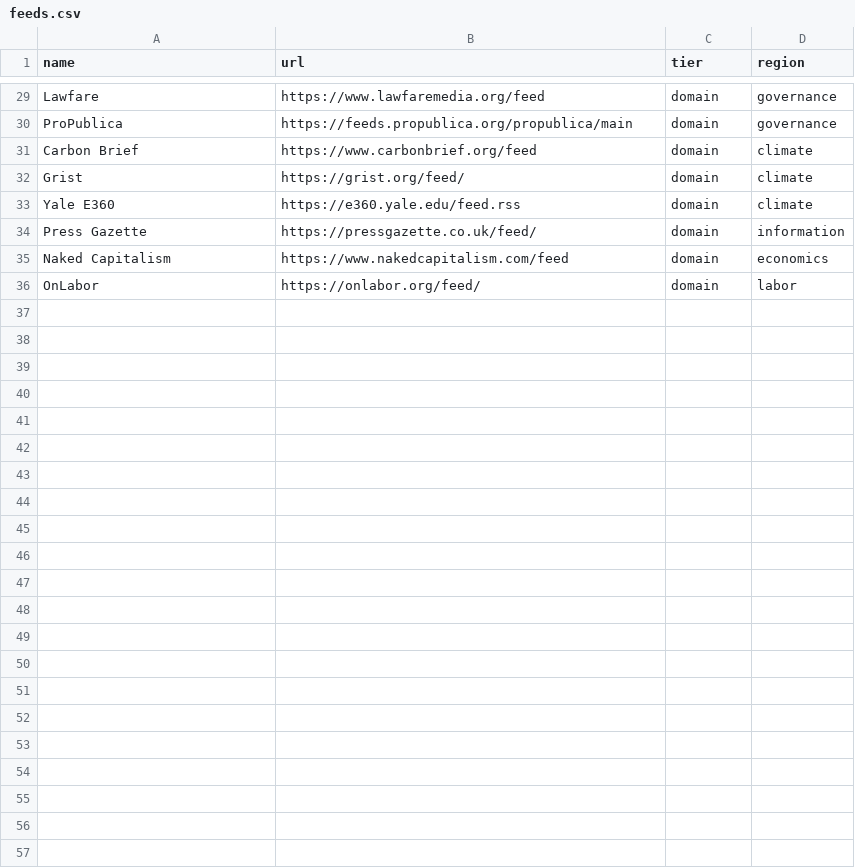
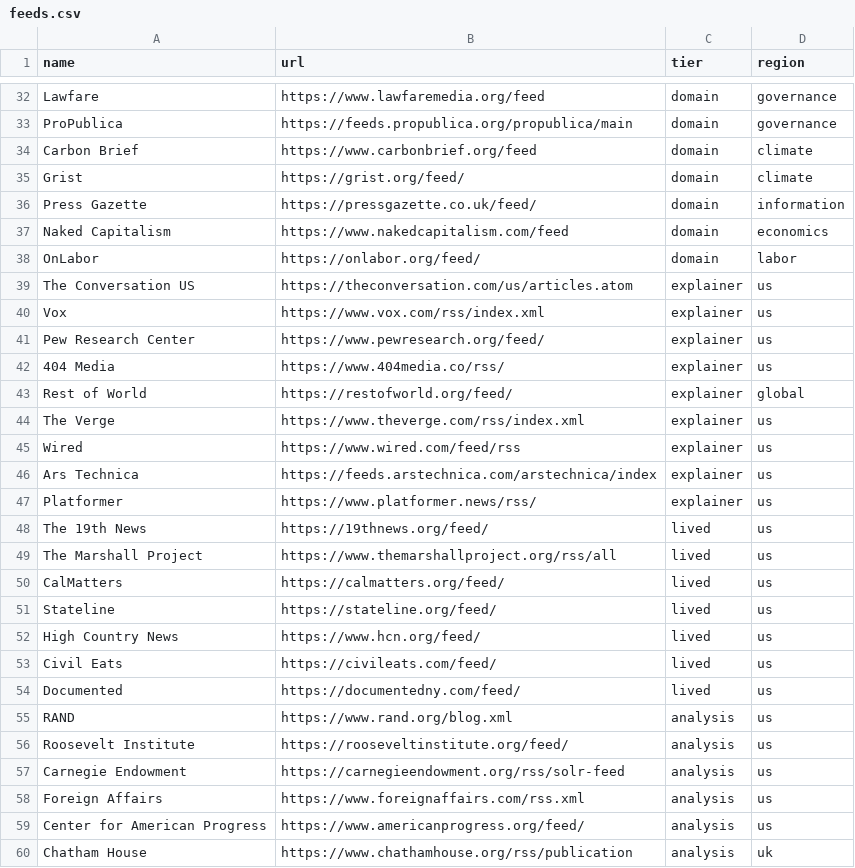
Before and after one commit to ehasseltine/signal-board, a CSV file: data/feeds.csv, drawn as a sheet; only a part is shown, gaps mark what is left out; removed rows and columns are numbered as before the commit, all else as after; the diff covers the shown part only; the diff names each change by its address in the sheet, - before the commit and + after, or states it on an @@ line.

Commit message:
Expand to 59 sources across 6 tiers, add new tier filters to dashboard
853 articles from 49 sources, 227 cross-domain signals. Added explainer,
lived experience, and analysis source tiers with corresponding dashboard
filters. New sources include Vox, 404 Media, Rest of World, The 19th News,
CalMatters, RAND, Roosevelt Institute, Foreign Affairs, and more.

```diff
--- a/data/feeds.csv
+++ b/data/feeds.csv
-row 33: Yale E360 | https://e360.yale.edu/feed.rss | domain | climate
+row 39: The Conversation US | https://theconversation.com/us/articles.atom | explainer | us
+row 40: Vox | https://www.vox.com/rss/index.xml | explainer | us
+row 41: Pew Research Center | https://www.pewresearch.org/feed/ | explainer | us
+row 42: 404 Media | https://www.404media.co/rss/ | explainer | us
+row 43: Rest of World | https://restofworld.org/feed/ | explainer | global
+row 44: The Verge | https://www.theverge.com/rss/index.xml | explainer | us
+row 45: Wired | https://www.wired.com/feed/rss | explainer | us
+row 46: Ars Technica | https://feeds.arstechnica.com/arstechnica/index | explainer | us
+row 47: Platformer | https://www.platformer.news/rss/ | explainer | us
+row 48: The 19th News | https://19thnews.org/feed/ | lived | us
+row 49: The Marshall Project | https://www.themarshallproject.org/rss/all | lived | us
+row 50: CalMatters | https://calmatters.org/feed/ | lived | us
+row 51: Stateline | https://stateline.org/feed/ | lived | us
+row 52: High Country News | https://www.hcn.org/feed/ | lived | us
+row 53: Civil Eats | https://civileats.com/feed/ | lived | us
+row 54: Documented | https://documentedny.com/feed/ | lived | us
+row 55: RAND | https://www.rand.org/blog.xml | analysis | us
+row 56: Roosevelt Institute | https://rooseveltinstitute.org/feed/ | analysis | us
+row 57: Carnegie Endowment | https://carnegieendowment.org/rss/solr-feed | analysis | us
+row 58: Foreign Affairs | https://www.foreignaffairs.com/rss.xml | analysis | us
+row 59: Center for American Progress | https://www.americanprogress.org/feed/ | analysis | us
+row 60: Chatham House | https://www.chathamhouse.org/rss/publication | analysis | uk
```
Also changed, not shown: 4 added rows and 1 removed row elsewhere in this file, 4 other files.
